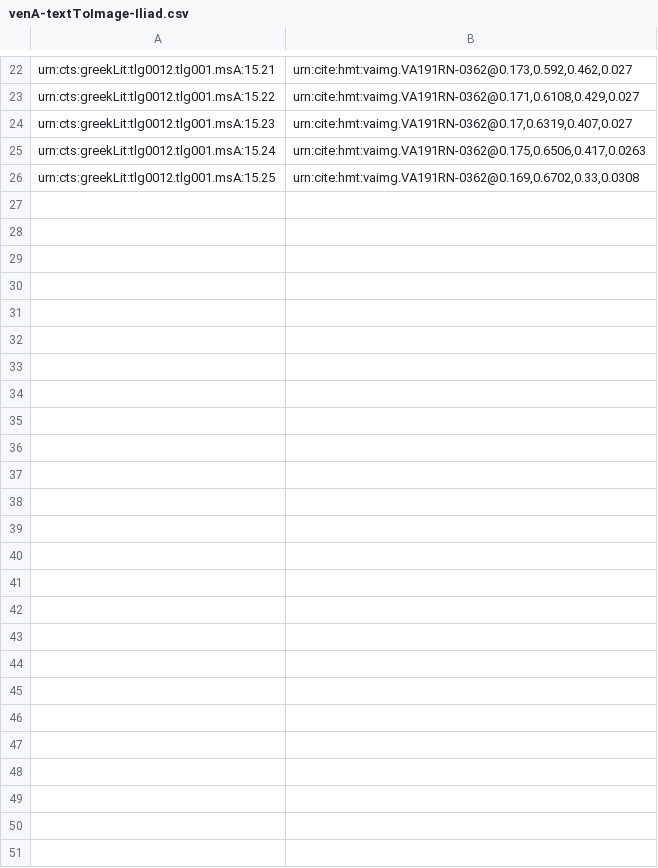
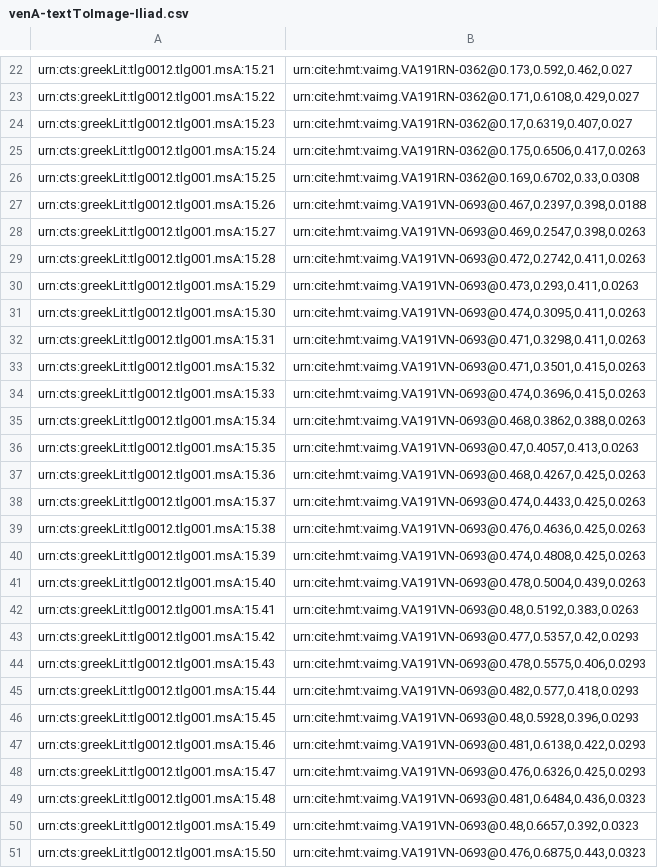
Before and after one commit to cjschu17/closed-venA-15, a CSV file: Indices/venA-textToImage-Iliad.csv, drawn as a sheet; only a part is shown, gaps mark what is left out; the diff names each change by its address in the sheet, - before the commit and + after, or states it on an @@ line.

Commit message:
Update venA-textToImage-Iliad.csv

```diff
--- a/Indices/venA-textToImage-Iliad.csv
+++ b/Indices/venA-textToImage-Iliad.csv
+row 27: urn:cts:greekLit:tlg0012.tlg001.msA:15.26 | urn:cite:hmt:vaimg.VA191VN-0693@0.467,0.2397,0.398,0.0188
+row 28: urn:cts:greekLit:tlg0012.tlg001.msA:15.27 | urn:cite:hmt:vaimg.VA191VN-0693@0.469,0.2547,0.398,0.0263
+row 29: urn:cts:greekLit:tlg0012.tlg001.msA:15.28 | urn:cite:hmt:vaimg.VA191VN-0693@0.472,0.2742,0.411,0.0263
+row 30: urn:cts:greekLit:tlg0012.tlg001.msA:15.29 | urn:cite:hmt:vaimg.VA191VN-0693@0.473,0.293,0.411,0.0263
+row 31: urn:cts:greekLit:tlg0012.tlg001.msA:15.30 | urn:cite:hmt:vaimg.VA191VN-0693@0.474,0.3095,0.411,0.0263
+row 32: urn:cts:greekLit:tlg0012.tlg001.msA:15.31 | urn:cite:hmt:vaimg.VA191VN-0693@0.471,0.3298,0.411,0.0263
+row 33: urn:cts:greekLit:tlg0012.tlg001.msA:15.32 | urn:cite:hmt:vaimg.VA191VN-0693@0.471,0.3501,0.415,0.0263
+row 34: urn:cts:greekLit:tlg0012.tlg001.msA:15.33 | urn:cite:hmt:vaimg.VA191VN-0693@0.474,0.3696,0.415,0.0263
+row 35: urn:cts:greekLit:tlg0012.tlg001.msA:15.34 | urn:cite:hmt:vaimg.VA191VN-0693@0.468,0.3862,0.388,0.0263
+row 36: urn:cts:greekLit:tlg0012.tlg001.msA:15.35 | urn:cite:hmt:vaimg.VA191VN-0693@0.47,0.4057,0.413,0.0263
+row 37: urn:cts:greekLit:tlg0012.tlg001.msA:15.36 | urn:cite:hmt:vaimg.VA191VN-0693@0.468,0.4267,0.425,0.0263
+row 38: urn:cts:greekLit:tlg0012.tlg001.msA:15.37 | urn:cite:hmt:vaimg.VA191VN-0693@0.474,0.4433,0.425,0.0263
+row 39: urn:cts:greekLit:tlg0012.tlg001.msA:15.38 | urn:cite:hmt:vaimg.VA191VN-0693@0.476,0.4636,0.425,0.0263
+row 40: urn:cts:greekLit:tlg0012.tlg001.msA:15.39 | urn:cite:hmt:vaimg.VA191VN-0693@0.474,0.4808,0.425,0.0263
+row 41: urn:cts:greekLit:tlg0012.tlg001.msA:15.40 | urn:cite:hmt:vaimg.VA191VN-0693@0.478,0.5004,0.439,0.0263
+row 42: urn:cts:greekLit:tlg0012.tlg001.msA:15.41 | urn:cite:hmt:vaimg.VA191VN-0693@0.48,0.5192,0.383,0.0263
+row 43: urn:cts:greekLit:tlg0012.tlg001.msA:15.42 | urn:cite:hmt:vaimg.VA191VN-0693@0.477,0.5357,0.42,0.0293
+row 44: urn:cts:greekLit:tlg0012.tlg001.msA:15.43 | urn:cite:hmt:vaimg.VA191VN-0693@0.478,0.5575,0.406,0.0293
+row 45: urn:cts:greekLit:tlg0012.tlg001.msA:15.44 | urn:cite:hmt:vaimg.VA191VN-0693@0.482,0.577,0.418,0.0293
+row 46: urn:cts:greekLit:tlg0012.tlg001.msA:15.45 | urn:cite:hmt:vaimg.VA191VN-0693@0.48,0.5928,0.396,0.0293
+row 47: urn:cts:greekLit:tlg0012.tlg001.msA:15.46 | urn:cite:hmt:vaimg.VA191VN-0693@0.481,0.6138,0.422,0.0293
+row 48: urn:cts:greekLit:tlg0012.tlg001.msA:15.47 | urn:cite:hmt:vaimg.VA191VN-0693@0.476,0.6326,0.425,0.0293
+row 49: urn:cts:greekLit:tlg0012.tlg001.msA:15.48 | urn:cite:hmt:vaimg.VA191VN-0693@0.481,0.6484,0.436,0.0323
+row 50: urn:cts:greekLit:tlg0012.tlg001.msA:15.49 | urn:cite:hmt:vaimg.VA191VN-0693@0.48,0.6657,0.392,0.0323
+row 51: urn:cts:greekLit:tlg0012.tlg001.msA:15.50 | urn:cite:hmt:vaimg.VA191VN-0693@0.476,0.6875,0.443,0.0323
```
